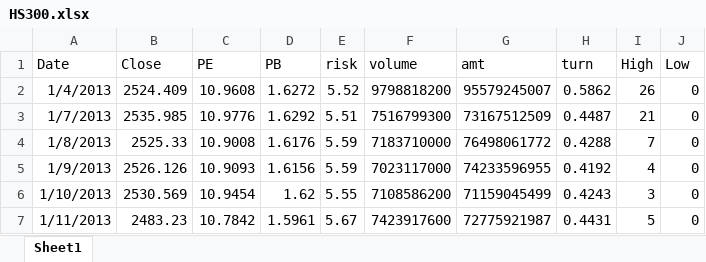
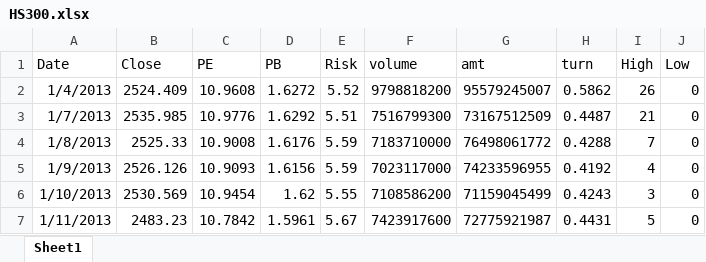
Before and after one commit to Tangrichy/Stock_Index, an Excel workbook: Data/HS300.xlsx, sheet Sheet1, drawn as a sheet; only a part is shown; values as stored, in another font and other column widths than the file's, no borders; the diff names each change by its address in the sheet, - before the commit and + after, or states it on an @@ line.

```diff
--- a/Data/HS300.xlsx (sheet Sheet1)
+++ b/Data/HS300.xlsx (sheet Sheet1)
-E1: risk
+E1: Risk
```
Also changed, not shown: 11 other files.
